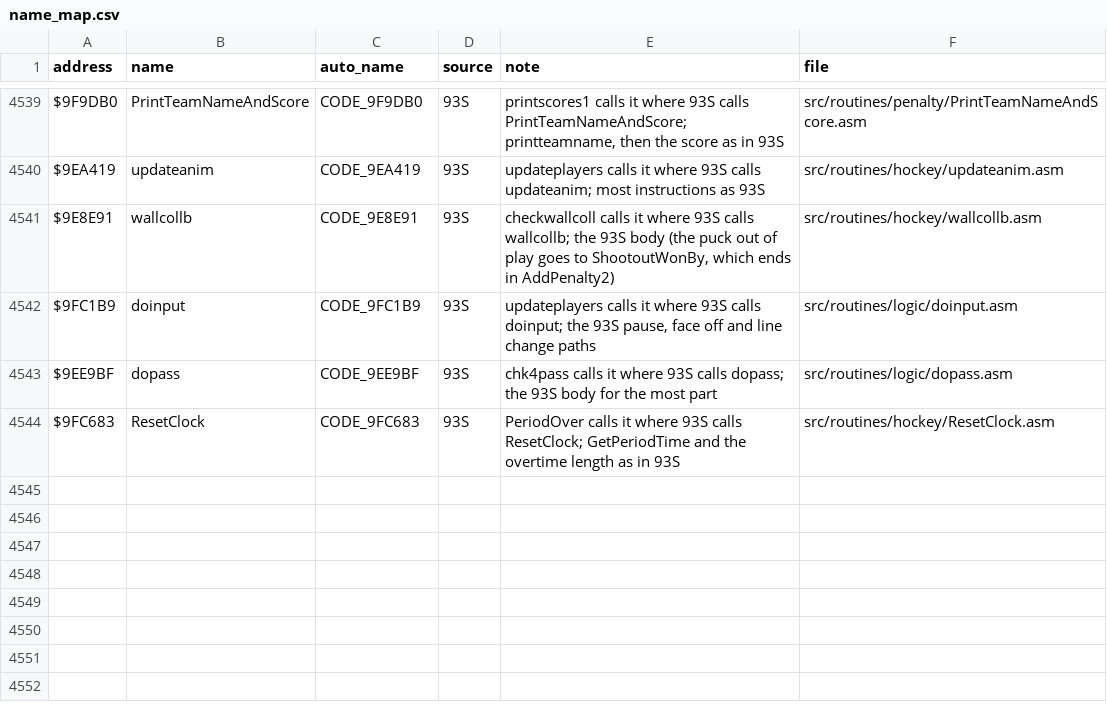
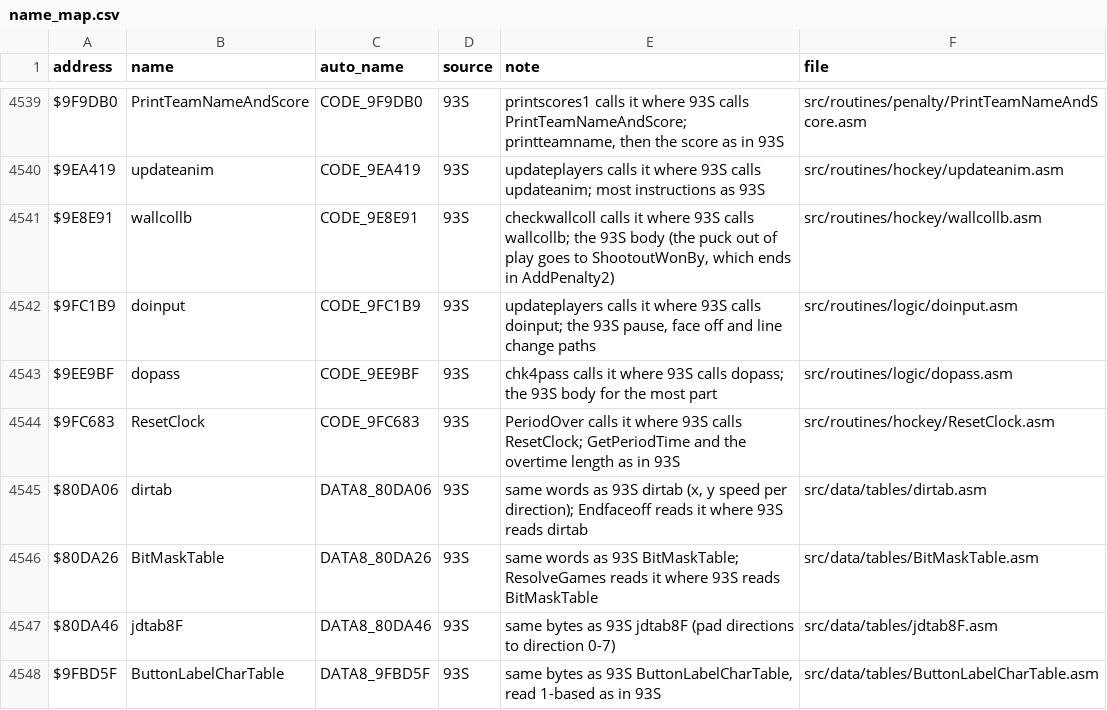
Before and after one commit to Mhopkinsinc/NHL94SNES, a CSV file: docs/name_map.csv, drawn as a sheet; only a part is shown, gaps mark what is left out.

```diff
--- a/docs/name_map.csv
+++ b/docs/name_map.csv
@@ -4544 +4544,5 @@ $9EE9BF,dopass,CODE_9EE9BF,93S,chk4pass calls it where 93S calls dopass; the 93S
 $9FC683,ResetClock,CODE_9FC683,93S,PeriodOver calls it where 93S calls ResetClock; GetPeriodTime and the overtime length as in 93S,src/routines/hockey/ResetClock.asm
+$80DA06,dirtab,DATA8_80DA06,93S,"same words as 93S dirtab (x, y speed per direction); Endfaceoff reads it where 93S reads dirtab",src/data/tables/dirtab.asm
+$80DA26,BitMaskTable,DATA8_80DA26,93S,same words as 93S BitMaskTable; ResolveGames reads it where 93S reads BitMaskTable,src/data/tables/BitMaskTable.asm
+$80DA46,jdtab8F,DATA8_80DA46,93S,same bytes as 93S jdtab8F (pad directions to direction 0-7),src/data/tables/jdtab8F.asm
+$9FBD5F,ButtonLabelCharTable,DATA8_9FBD5F,93S,"same bytes as 93S ButtonLabelCharTable, read 1-based as in 93S",src/data/tables/ButtonLabelCharTable.asm
```
Also changed, not shown: 17 other files.
